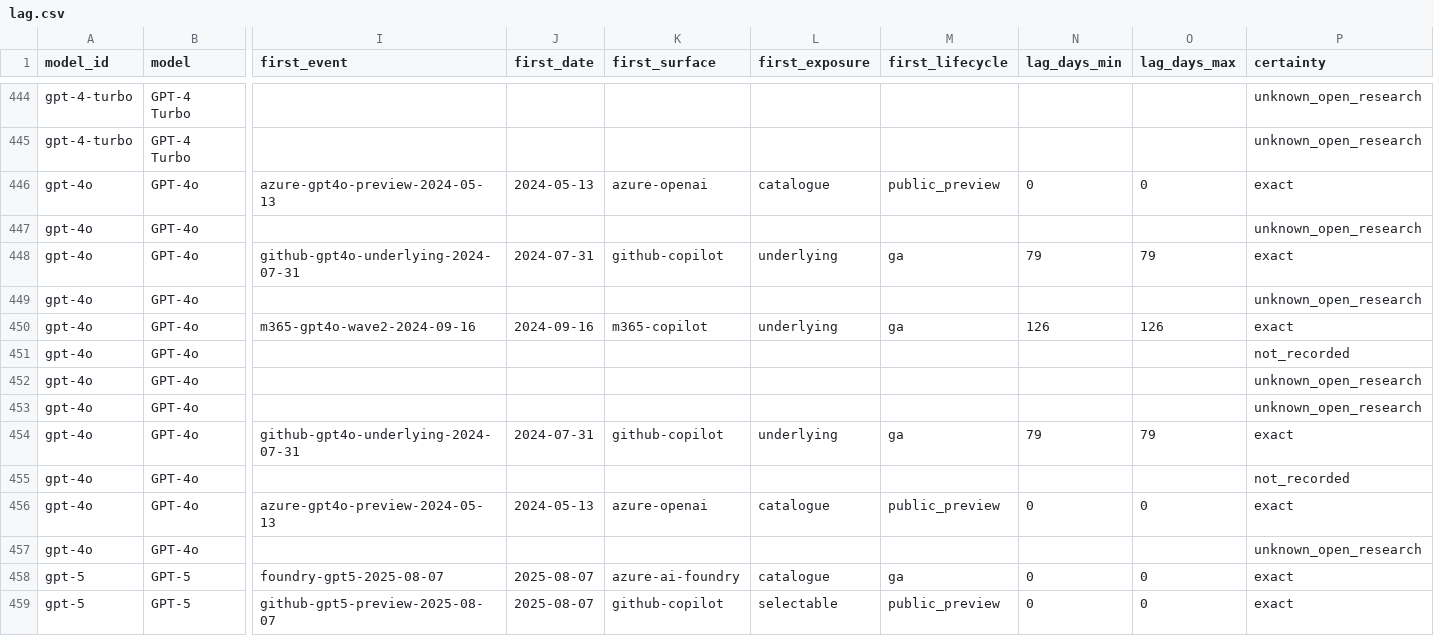
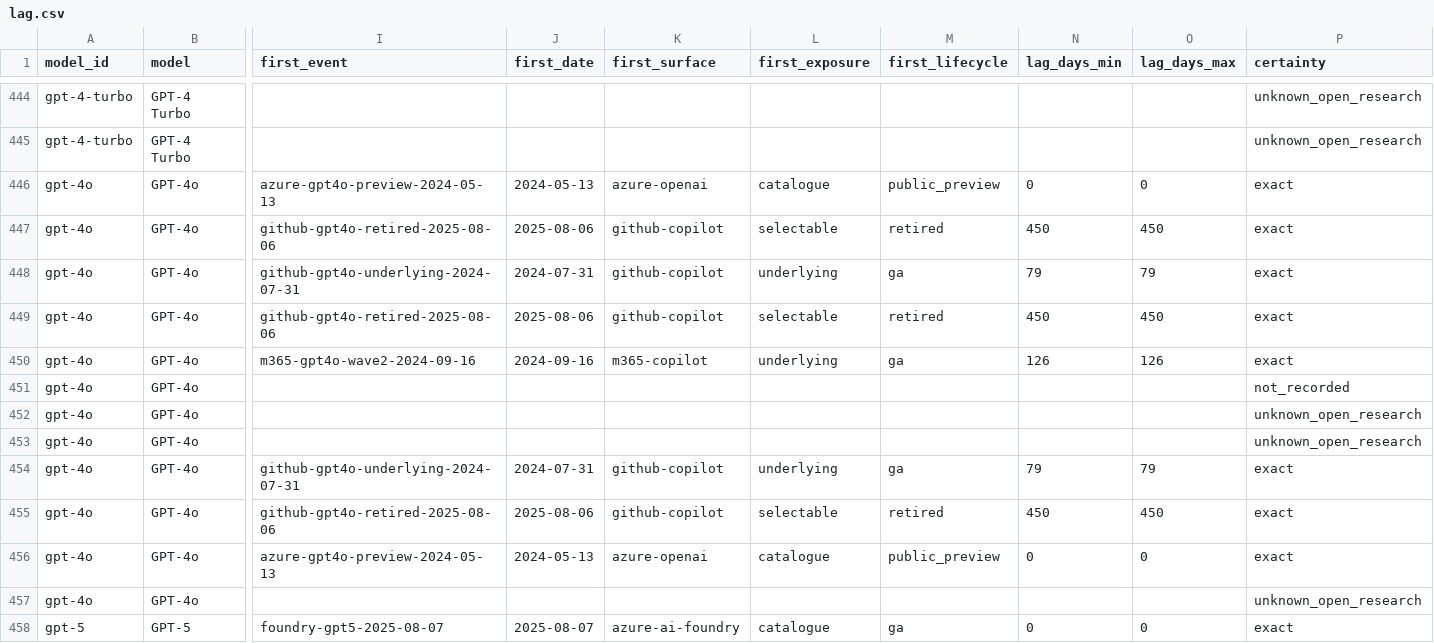
Before and after one commit to Bibbleq/frontier-model-tracker, a CSV file: generated/lag.csv, drawn as a sheet; only a part is shown, gaps mark what is left out; the shorter side is filled out with more unchanged rows; the diff names each change by its address in the sheet, - before the commit and + after, or states it on an @@ line.

```diff
--- a/generated/lag.csv
+++ b/generated/lag.csv
-I447 (first_event): (empty)
+I447 (first_event): github-gpt4o-retired-2025-08-06
-J447 (first_date): (empty)
+J447 (first_date): 2025-08-06
-K447 (first_surface): (empty)
+K447 (first_surface): github-copilot
-L447 (first_exposure): (empty)
+L447 (first_exposure): selectable
-M447 (first_lifecycle): (empty)
+M447 (first_lifecycle): retired
-N447 (lag_days_min): (empty)
+N447 (lag_days_min): 450
-O447 (lag_days_max): (empty)
+O447 (lag_days_max): 450
-P447 (certainty): unknown_open_research
+P447 (certainty): exact
-I449 (first_event): (empty)
+I449 (first_event): github-gpt4o-retired-2025-08-06
-J449 (first_date): (empty)
+J449 (first_date): 2025-08-06
-K449 (first_surface): (empty)
+K449 (first_surface): github-copilot
-L449 (first_exposure): (empty)
+L449 (first_exposure): selectable
-M449 (first_lifecycle): (empty)
+M449 (first_lifecycle): retired
-N449 (lag_days_min): (empty)
+N449 (lag_days_min): 450
-O449 (lag_days_max): (empty)
+O449 (lag_days_max): 450
-P449 (certainty): unknown_open_research
+P449 (certainty): exact
-I455 (first_event): (empty)
+I455 (first_event): github-gpt4o-retired-2025-08-06
-J455 (first_date): (empty)
+J455 (first_date): 2025-08-06
-K455 (first_surface): (empty)
+K455 (first_surface): github-copilot
-L455 (first_exposure): (empty)
+L455 (first_exposure): selectable
-M455 (first_lifecycle): (empty)
+M455 (first_lifecycle): retired
-N455 (lag_days_min): (empty)
+N455 (lag_days_min): 450
-O455 (lag_days_max): (empty)
+O455 (lag_days_max): 450
-P455 (certainty): not_recorded
+P455 (certainty): exact
```
Also changed, not shown: generated/current-state.csv, generated/events.csv, 7 other files.
